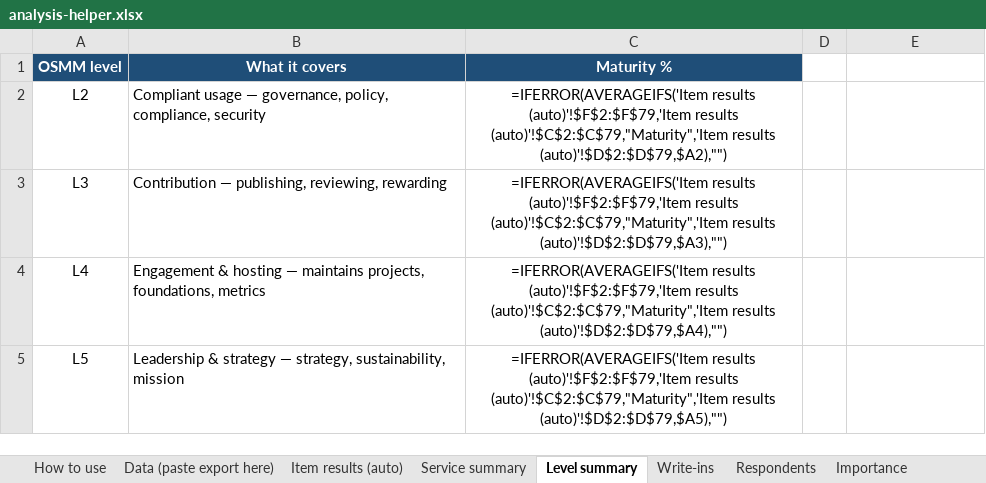
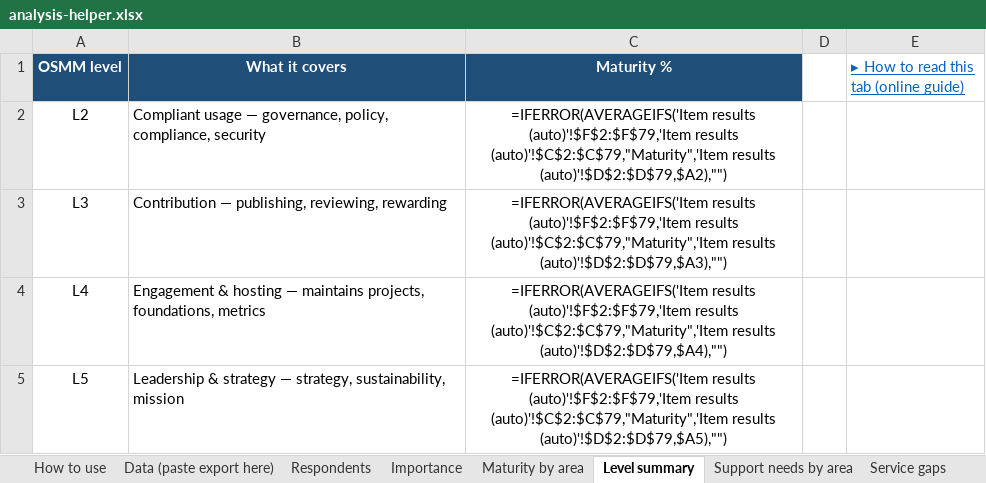
Before and after one commit to GeorgLink/academic-ospo-readiness-survey, an Excel workbook: analysis/analysis-helper.xlsx, sheet Level summary, drawn as a sheet; values as stored, in another font and other column widths than the file's, no borders; formulas without a stored value are shown as written; the diff names each change by its address in the sheet, - before the commit and + after, or states it on an @@ line.

```diff
--- a/analysis/analysis-helper.xlsx (sheet Level summary)
+++ b/analysis/analysis-helper.xlsx (sheet Level summary)
-sheet tab: Service summary
-sheet tab: Write-ins
+sheet tab: Support needs by area
+sheet tab: Service gaps
@@ sheet tab order changed: How to use | Data (paste export here) | Respondents | Importance | Maturity by area | Level summary | Support needs by area | Service gaps @@
-E1: (empty)
+E1: ▸ How to read this tab (online guide)
```
Also changed, not shown: sheet Data (paste export here), sheet Experience & roles, sheet How to use, sheet Respondents, sheet Importance, sheet Item results (auto), 1 more sheet, other sheet tabs, hidden cells, 15 other files.
